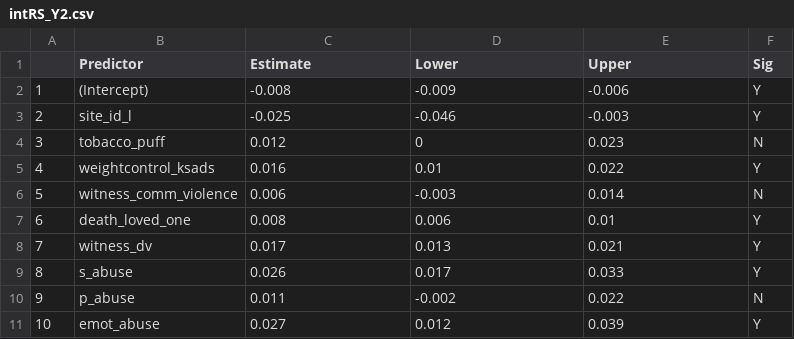
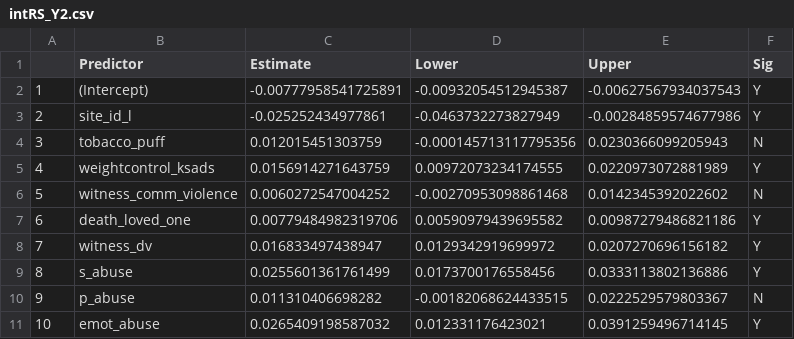
Before and after one commit to EileenYXu/envRS, a CSV file: ANALYSIS/OUT/intRS_Y2.csv, drawn as a sheet; only a part is shown; the diff covers the shown part only.

```diff
--- a/ANALYSIS/OUT/intRS_Y2.csv
+++ b/ANALYSIS/OUT/intRS_Y2.csv
@@ -2,10 +2,10 @@
-1,(Intercept),-0.008,-0.009,-0.006,Y
-2,site_id_l,-0.025,-0.046,-0.003,Y
-3,tobacco_puff,0.012,0,0.023,N
-4,weightcontrol_ksads,0.016,0.01,0.022,Y
-5,witness_comm_violence,0.006,-0.003,0.014,N
-6,death_loved_one,0.008,0.006,0.01,Y
-7,witness_dv,0.017,0.013,0.021,Y
-8,s_abuse,0.026,0.017,0.033,Y
-9,p_abuse,0.011,-0.002,0.022,N
-10,emot_abuse,0.027,0.012,0.039,Y
+"1","(Intercept)",-0.00777958541725891,-0.00932054512945387,-0.00627567934037543,"Y"
+"2","site_id_l",-0.025252434977861,-0.0463732273827949,-0.00284859574677986,"Y"
+"3","tobacco_puff",0.012015451303759,-0.000145713117795356,0.0230366099205943,"N"
+"4","weightcontrol_ksads",0.0156914271643759,0.00972073234174555,0.0220973072881989,"Y"
+"5","witness_comm_violence",0.0060272547004252,-0.00270953098861468,0.0142345392022602,"N"
+"6","death_loved_one",0.00779484982319706,0.00590979439695582,0.00987279486821186,"Y"
+"7","witness_dv",0.016833497438947,0.0129342919699972,0.0207270696156182,"Y"
+"8","s_abuse",0.0255601361761499,0.0173700176558456,0.0333113802136886,"Y"
+"9","p_abuse",0.011310406698282,-0.00182068624433515,0.0222529579803367,"N"
+"10","emot_abuse",0.0265409198587032,0.012331176423021,0.0391259496714145,"Y"
```
Also changed, not shown: 4 added rows, 2 removed rows and 45 edited cells elsewhere in this file, ANALYSIS/OUT/depRS_main_Y2.csv, ANALYSIS/OUT/depRS_main_base.csv, 4 other files.
